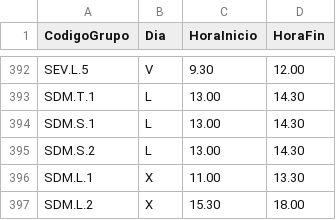
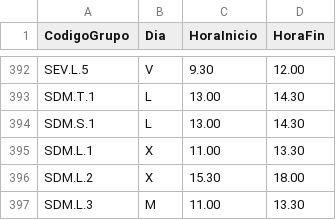
Before and after one commit to fonsecadh/classroom-manager-code, a CSV file: code/files/input/4_CSV_Horario.csv, drawn as a sheet; only a part is shown, gaps mark what is left out; the shorter side is filled out with more unchanged rows; the diff names each change by its address in the sheet, - before the commit and + after, or states it on an @@ line.

```diff
--- a/code/files/input/4_CSV_Horario.csv
+++ b/code/files/input/4_CSV_Horario.csv
-row 395: SDM.S.2 | L | 13.00 | 14.30
```
Also changed, not shown: 25 other files.
